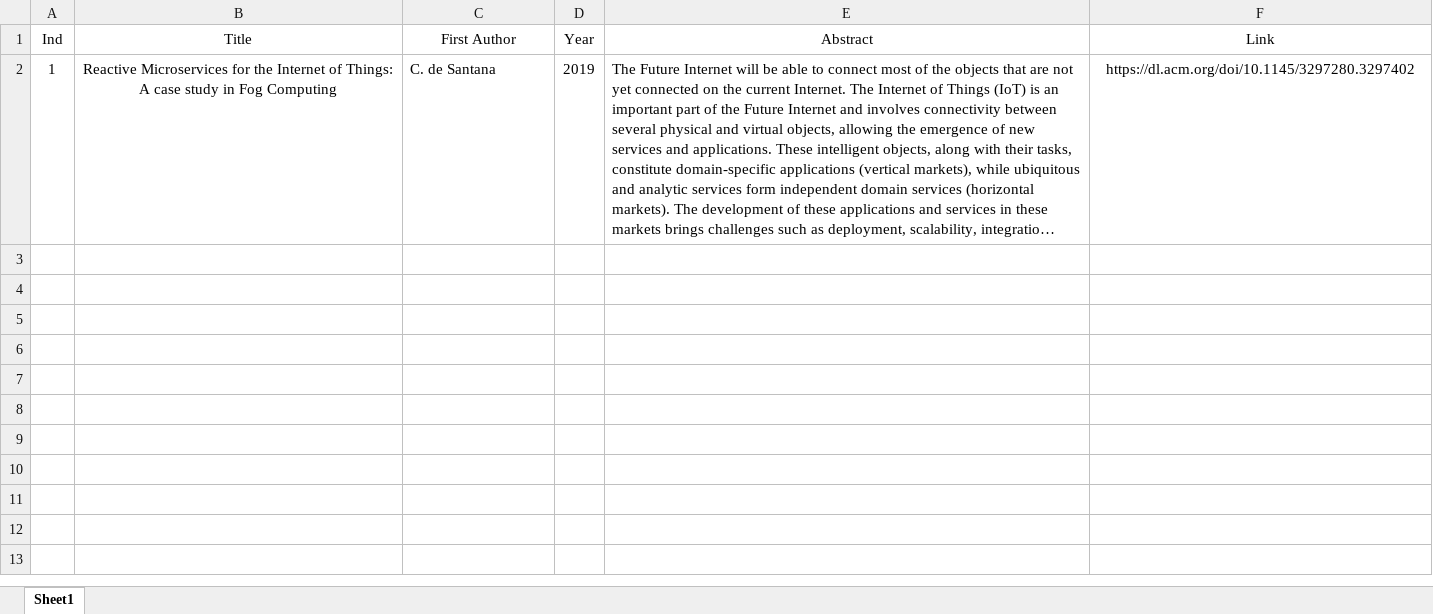
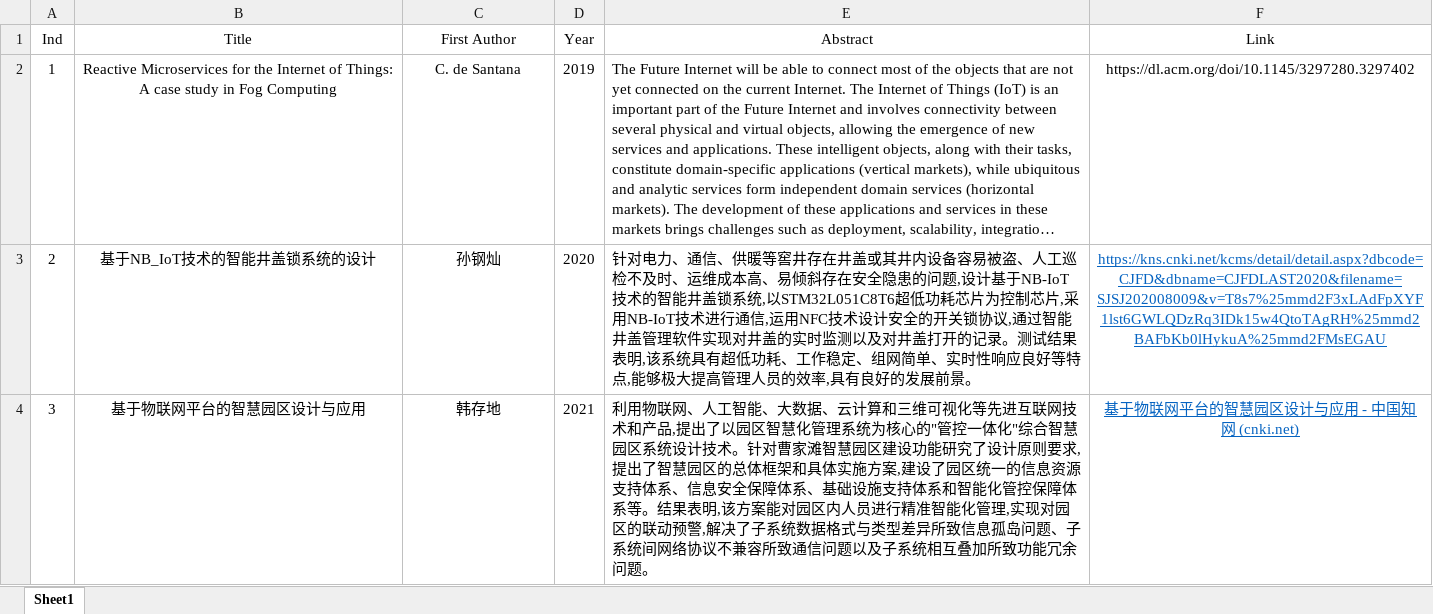
Before and after one commit to Social-Cyber-Physical-Fusion/RelatedWorks, an Excel workbook: 软件定义接入（统一描述模型）/content.xlsx, sheet Sheet1, drawn as a sheet; only a part is shown; long unchanged cells end in …; values as stored, in another font and other column widths than the file's, no borders; the diff covers the shown part only; the diff names each change by its address in the sheet, - before the commit and + after, or states it on an @@ line.

Commit message:
update content

```diff
--- a/软件定义接入（统一描述模型）/content.xlsx (sheet Sheet1)
+++ b/软件定义接入（统一描述模型）/content.xlsx (sheet Sheet1)
-C2 alignment: left
+C2 alignment: center
+row 3: 2 | 基于NB_IoT技术的智能井盖锁系统的设计 | 孙钢灿 | 2020 | 针对电力、通信、供暖等窖井存在井盖或其井内设备容易被盗、人工巡检不及时、运维成本高、易倾斜存在安全隐患的问题,设计基于NB-IoT技术的智能井盖锁系统,以STM32L051C8T6超低功耗芯片为控制芯片,采用NB-IoT技术进行通信,运用NFC技术设计安全的开关锁协议,通过智能井盖管理软件实现对井盖的实时监测以及对井盖打开的记录。测试结果表明,该系统具有超低功耗、工作稳定、组网简单、实时性响应良好等特点,能够极大提高管理人员的效率,具有良好的发展前景。 | https://kns.cnki.net/kcms/detail/detail.aspx?dbcode=CJFD&dbname=CJFDLAST2020&filename=SJSJ202008009&v=T8s7%25mmd2F3xLAdFpXYF1lst6GWLQDzRq3IDk15w4QtoTAgRH%25mmd2BAFbKb0lHykuA%25mmd2FMsEGAU
+row 4: 3 | 基于物联网平台的智慧园区设计与应用 | 韩存地 | 2021 | 利用物联网、人工智能、大数据、云计算和三维可视化等先进互联网技术和产品,提出了以园区智慧化管理系统为核心的"管控一体化"综合智慧园区系统设计技术。针对曹家滩智慧园区建设功能研究了设计原则要求,提出了智慧园区的总体框架和具体实施方案,建设了园区统一的信息资源支持体系、信息安全保障体系、基础设施支持体系和智能化管控保障体系等。结果表明,该方案能对园区内人员进行精准智能化管理,实现对园区的联动预警,解决了子系统数据格式与类型差异所致信息孤岛问题、子系统间网络协议不兼容所致通信问题以及子系统相互叠加所致功能冗余问题。 | 基于物联网平台的智慧园区设计与应用 - 中国知网 (cnki.net)
```
Also changed, not shown: 3 added rows elsewhere in this sheet.
